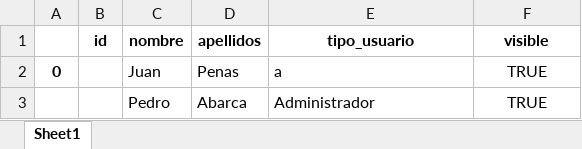
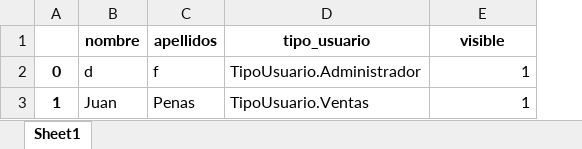
Before and after one commit to utrujillo/PLF, an Excel workbook: inventario/files/usuario.xlsx, sheet Sheet1, drawn as a sheet; values as stored, in another font and other column widths than the file's, no borders; removed rows and columns are numbered as before the commit, all else as after; the diff names each change by its address in the sheet, - before the commit and + after, or states it on an @@ line.

Commit message:
Solucionando problema de lectura(listar_todo) y escritura(crear) en el archivo de excel
Nota:
- Se agrega el tipo de dato enumerable para manejar el tipo de usuario
	new file:   clases/tipo_usuario.py
	modified:   clases/usuario.py
	modified:   files/usuario.xlsx
	modified:   inicio.py

```diff
--- a/inventario/files/usuario.xlsx (sheet Sheet1)
+++ b/inventario/files/usuario.xlsx (sheet Sheet1)
-column B (id), empty
+row 2: 0 | d | f | TipoUsuario.Administrador | 1
-A3: 0
+A3: 1
-D3 (tipo_usuario): a
+D3 (tipo_usuario): TipoUsuario.Ventas
-E3 (visible): TRUE
+E3 (visible): 1
-E3 alignment: center
+E3 alignment: right
-row 3:  |  | Pedro | Abarca | Administrador | TRUE
```
Also changed, not shown: 3 other files.
